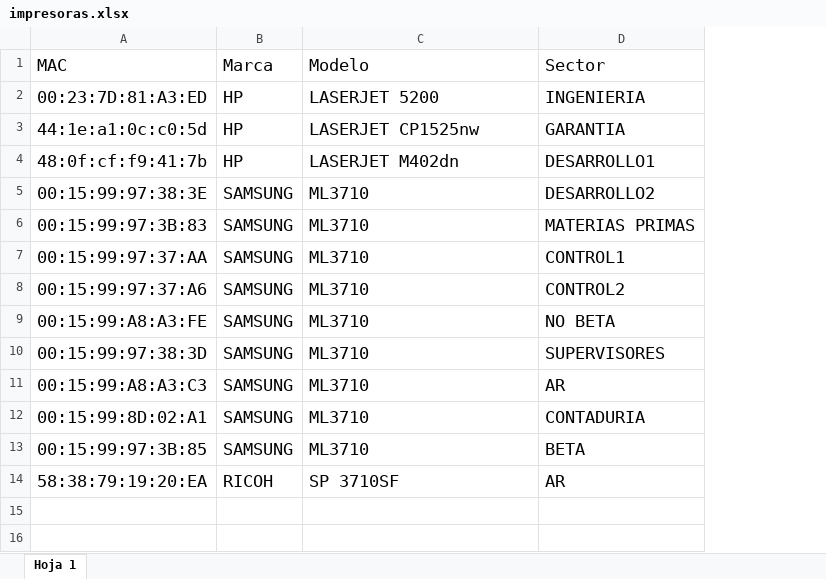
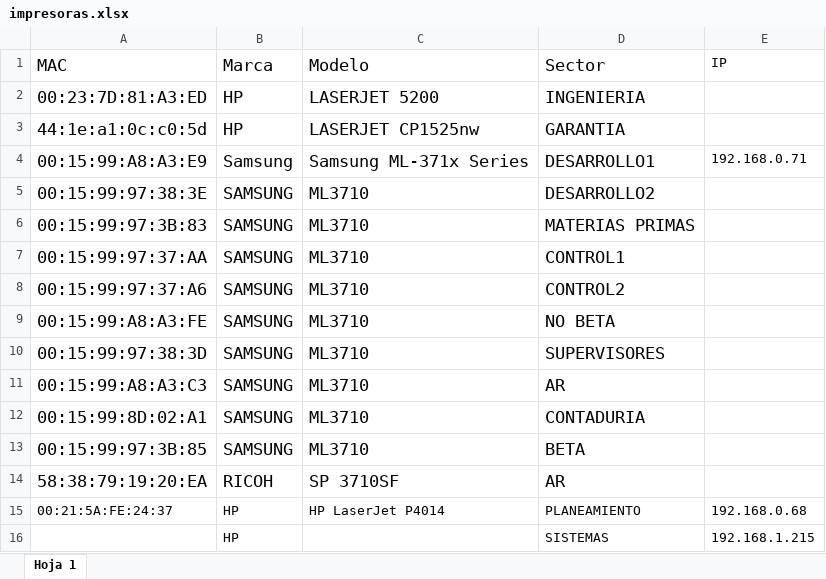
Before and after one commit to pasanteklonal-hub/scan-printer, an Excel workbook: impresoras.xlsx, sheet Hoja 1, drawn as a sheet; values as stored, in another font and other column widths than the file's, no borders; removed rows and columns are numbered as before the commit, all else as after; the diff names each change by its address in the sheet, - before the commit and + after, or states it on an @@ line.

```diff
--- a/impresoras.xlsx (sheet Hoja 1)
+++ b/impresoras.xlsx (sheet Hoja 1)
+column E (IP), empty
-row 4: 48:0f:cf:f9:41:7b | HP | LASERJET M402dn | DESARROLLO1
+row 4: 00:15:99:A8:A3:E9 | Samsung | Samsung ML-371x Series | DESARROLLO1 | 192.168.0.71
+row 15: 00:21:5A:FE:24:37 | HP | HP LaserJet P4014 | PLANEAMIENTO | 192.168.0.68
+row 16:  | HP |  | SISTEMAS | 192.168.1.215
```
Also changed, not shown: impresoras_al_dia.xlsx, 34 other files.
